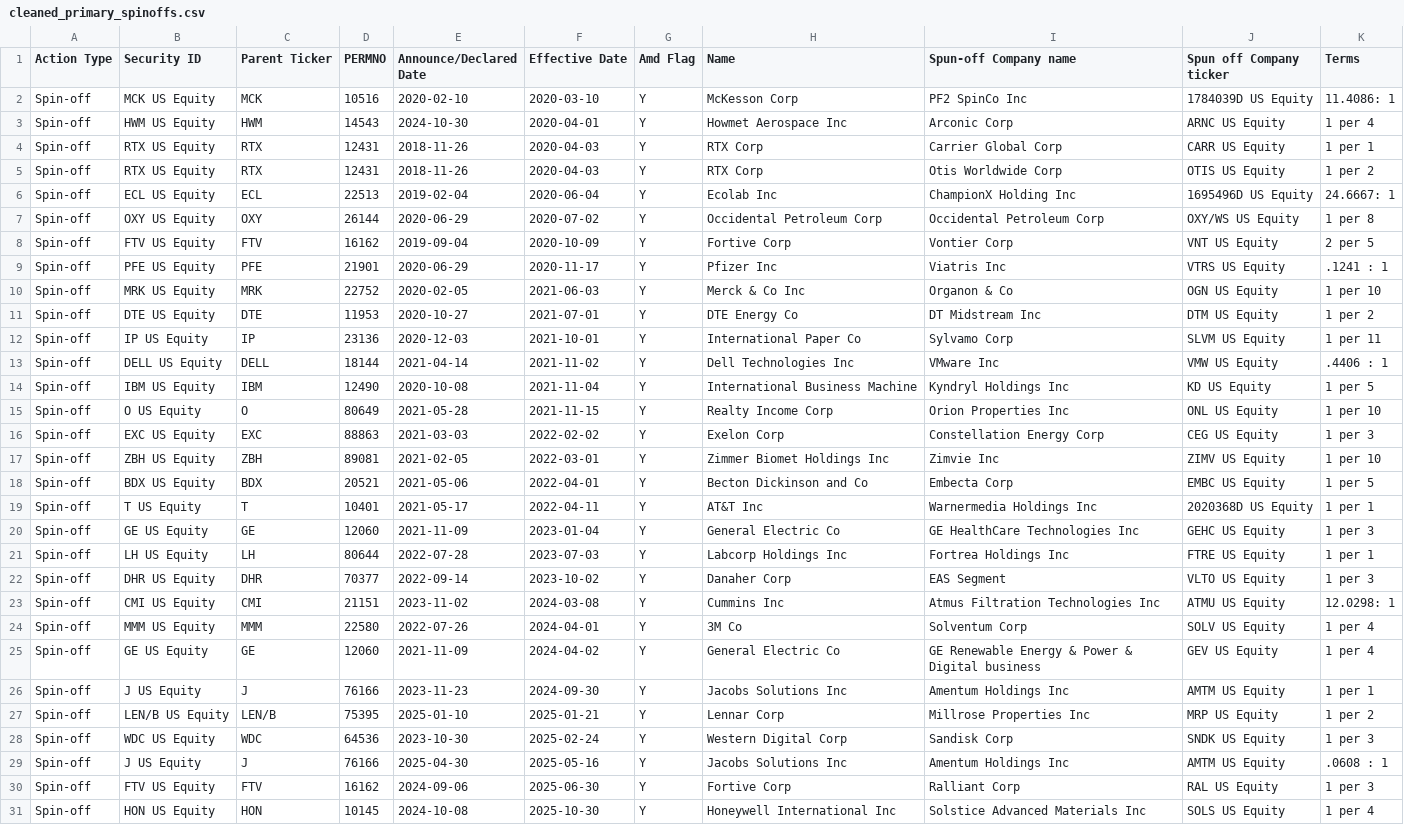
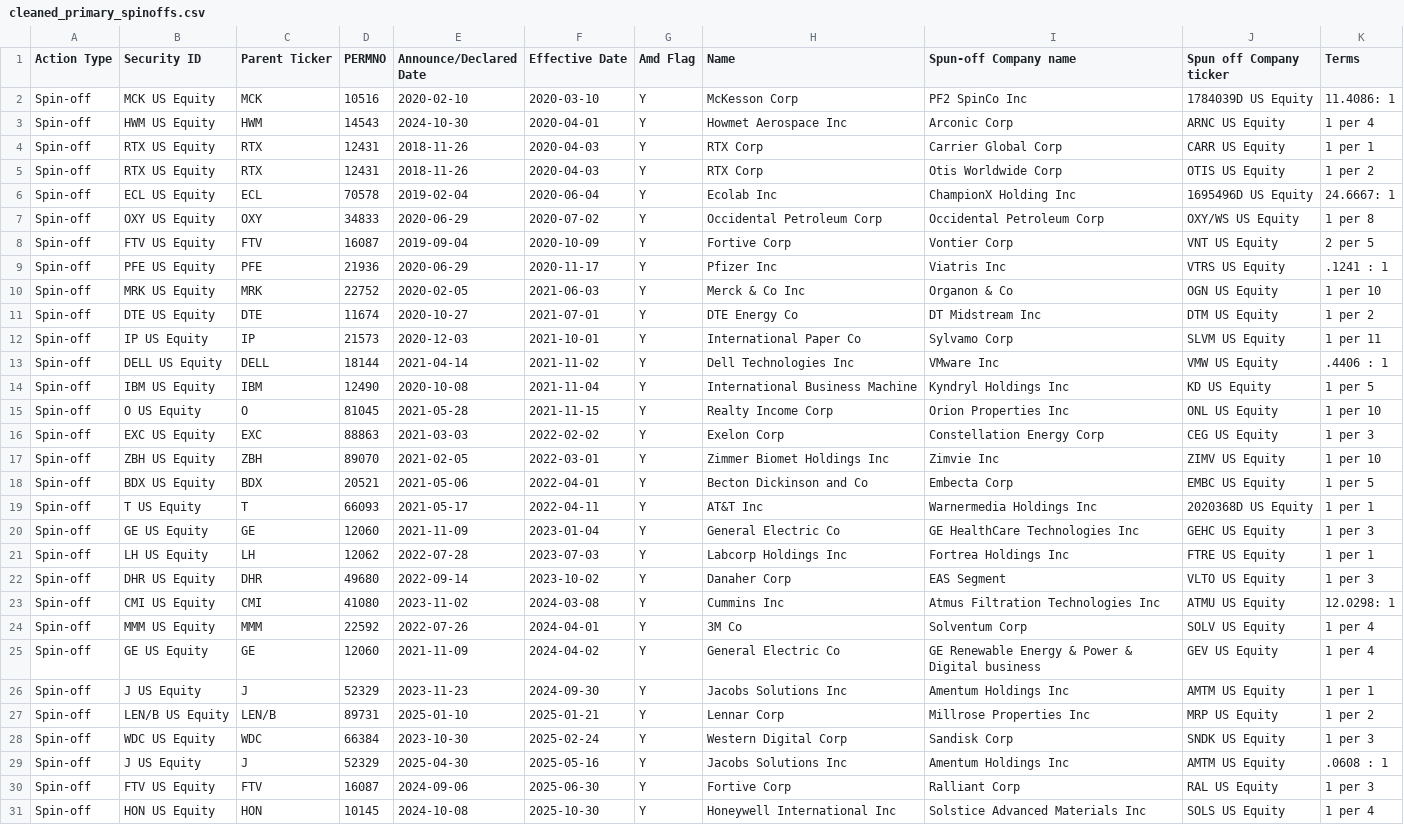
Before and after one commit to ElouanBahri/index-spinoff-arbitrage, a CSV file: data/clean/cleaned_primary_spinoffs.csv, drawn as a sheet.

```diff
--- a/data/clean/cleaned_primary_spinoffs.csv
+++ b/data/clean/cleaned_primary_spinoffs.csv
@@ -5,27 +5,27 @@ Spin-off,RTX US Equity,RTX,12431,2018-11-26,2020-04-03,Y,RTX Corp,Carrier Global
 Spin-off,RTX US Equity,RTX,12431,2018-11-26,2020-04-03,Y,RTX Corp,Otis Worldwide Corp,OTIS US Equity,1 per 2
-Spin-off,ECL US Equity,ECL,22513,2019-02-04,2020-06-04,Y,Ecolab Inc,ChampionX Holding Inc,1695496D US Equity,24.6667: 1
-Spin-off,OXY US Equity,OXY,26144,2020-06-29,2020-07-02,Y,Occidental Petroleum Corp,Occidental Petroleum Corp,OXY/WS US Equity,1 per 8
-Spin-off,FTV US Equity,FTV,16162,2019-09-04,2020-10-09,Y,Fortive Corp,Vontier Corp,VNT US Equity,2 per 5
-Spin-off,PFE US Equity,PFE,21901,2020-06-29,2020-11-17,Y,Pfizer Inc,Viatris Inc,VTRS US Equity,.1241  : 1
+Spin-off,ECL US Equity,ECL,70578,2019-02-04,2020-06-04,Y,Ecolab Inc,ChampionX Holding Inc,1695496D US Equity,24.6667: 1
+Spin-off,OXY US Equity,OXY,34833,2020-06-29,2020-07-02,Y,Occidental Petroleum Corp,Occidental Petroleum Corp,OXY/WS US Equity,1 per 8
+Spin-off,FTV US Equity,FTV,16087,2019-09-04,2020-10-09,Y,Fortive Corp,Vontier Corp,VNT US Equity,2 per 5
+Spin-off,PFE US Equity,PFE,21936,2020-06-29,2020-11-17,Y,Pfizer Inc,Viatris Inc,VTRS US Equity,.1241  : 1
 Spin-off,MRK US Equity,MRK,22752,2020-02-05,2021-06-03,Y,Merck & Co Inc,Organon & Co,OGN US Equity,1 per 10
-Spin-off,DTE US Equity,DTE,11953,2020-10-27,2021-07-01,Y,DTE Energy Co,DT Midstream Inc,DTM US Equity,1 per 2
-Spin-off,IP US Equity,IP,23136,2020-12-03,2021-10-01,Y,International Paper Co,Sylvamo Corp,SLVM US Equity,1 per 11
+Spin-off,DTE US Equity,DTE,11674,2020-10-27,2021-07-01,Y,DTE Energy Co,DT Midstream Inc,DTM US Equity,1 per 2
+Spin-off,IP US Equity,IP,21573,2020-12-03,2021-10-01,Y,International Paper Co,Sylvamo Corp,SLVM US Equity,1 per 11
 Spin-off,DELL US Equity,DELL,18144,2021-04-14,2021-11-02,Y,Dell Technologies Inc,VMware Inc,VMW US Equity,.4406  : 1
 Spin-off,IBM US Equity,IBM,12490,2020-10-08,2021-11-04,Y,International Business Machine,Kyndryl Holdings Inc,KD US Equity,1 per 5
-Spin-off,O US Equity,O,80649,2021-05-28,2021-11-15,Y,Realty Income Corp,Orion Properties Inc,ONL US Equity,1 per 10
+Spin-off,O US Equity,O,81045,2021-05-28,2021-11-15,Y,Realty Income Corp,Orion Properties Inc,ONL US Equity,1 per 10
 Spin-off,EXC US Equity,EXC,88863,2021-03-03,2022-02-02,Y,Exelon Corp,Constellation Energy Corp,CEG US Equity,1 per 3
-Spin-off,ZBH US Equity,ZBH,89081,2021-02-05,2022-03-01,Y,Zimmer Biomet Holdings Inc,Zimvie Inc,ZIMV US Equity,1 per 10
+Spin-off,ZBH US Equity,ZBH,89070,2021-02-05,2022-03-01,Y,Zimmer Biomet Holdings Inc,Zimvie Inc,ZIMV US Equity,1 per 10
 Spin-off,BDX US Equity,BDX,20521,2021-05-06,2022-04-01,Y,Becton Dickinson and Co,Embecta Corp,EMBC US Equity,1 per 5
-Spin-off,T US Equity,T,10401,2021-05-17,2022-04-11,Y,AT&T Inc,Warnermedia Holdings Inc,2020368D US Equity,1 per 1
+Spin-off,T US Equity,T,66093,2021-05-17,2022-04-11,Y,AT&T Inc,Warnermedia Holdings Inc,2020368D US Equity,1 per 1
 Spin-off,GE US Equity,GE,12060,2021-11-09,2023-01-04,Y,General Electric Co,GE HealthCare Technologies Inc,GEHC US Equity,1 per 3
-Spin-off,LH US Equity,LH,80644,2022-07-28,2023-07-03,Y,Labcorp Holdings Inc,Fortrea Holdings Inc,FTRE US Equity,1 per 1
-Spin-off,DHR US Equity,DHR,70377,2022-09-14,2023-10-02,Y,Danaher Corp,EAS Segment,VLTO US Equity,1 per 3
-Spin-off,CMI US Equity,CMI,21151,2023-11-02,2024-03-08,Y,Cummins Inc,Atmus Filtration Technologies Inc,ATMU US Equity,12.0298: 1
-Spin-off,MMM US Equity,MMM,22580,2022-07-26,2024-04-01,Y,3M Co,Solventum Corp,SOLV US Equity,1 per 4
+Spin-off,LH US Equity,LH,12062,2022-07-28,2023-07-03,Y,Labcorp Holdings Inc,Fortrea Holdings Inc,FTRE US Equity,1 per 1
+Spin-off,DHR US Equity,DHR,49680,2022-09-14,2023-10-02,Y,Danaher Corp,EAS Segment,VLTO US Equity,1 per 3
+Spin-off,CMI US Equity,CMI,41080,2023-11-02,2024-03-08,Y,Cummins Inc,Atmus Filtration Technologies Inc,ATMU US Equity,12.0298: 1
+Spin-off,MMM US Equity,MMM,22592,2022-07-26,2024-04-01,Y,3M Co,Solventum Corp,SOLV US Equity,1 per 4
 Spin-off,GE US Equity,GE,12060,2021-11-09,2024-04-02,Y,General Electric Co,GE Renewable Energy & Power & Digital business,GEV US Equity,1 per 4
-Spin-off,J US Equity,J,76166,2023-11-23,2024-09-30,Y,Jacobs Solutions Inc,Amentum Holdings Inc,AMTM US Equity,1 per 1
-Spin-off,LEN/B US Equity,LEN/B,75395,2025-01-10,2025-01-21,Y,Lennar Corp,Millrose Properties Inc,MRP US Equity,1 per 2
-Spin-off,WDC US Equity,WDC,64536,2023-10-30,2025-02-24,Y,Western Digital Corp,Sandisk Corp,SNDK US Equity,1 per 3
-Spin-off,J US Equity,J,76166,2025-04-30,2025-05-16,Y,Jacobs Solutions Inc,Amentum Holdings Inc,AMTM US Equity,.0608  : 1
-Spin-off,FTV US Equity,FTV,16162,2024-09-06,2025-06-30,Y,Fortive Corp,Ralliant Corp,RAL US Equity,1 per 3
+Spin-off,J US Equity,J,52329,2023-11-23,2024-09-30,Y,Jacobs Solutions Inc,Amentum Holdings Inc,AMTM US Equity,1 per 1
+Spin-off,LEN/B US Equity,LEN/B,89731,2025-01-10,2025-01-21,Y,Lennar Corp,Millrose Properties Inc,MRP US Equity,1 per 2
+Spin-off,WDC US Equity,WDC,66384,2023-10-30,2025-02-24,Y,Western Digital Corp,Sandisk Corp,SNDK US Equity,1 per 3
+Spin-off,J US Equity,J,52329,2025-04-30,2025-05-16,Y,Jacobs Solutions Inc,Amentum Holdings Inc,AMTM US Equity,.0608  : 1
+Spin-off,FTV US Equity,FTV,16087,2024-09-06,2025-06-30,Y,Fortive Corp,Ralliant Corp,RAL US Equity,1 per 3
 Spin-off,HON US Equity,HON,10145,2024-10-08,2025-10-30,Y,Honeywell International Inc,Solstice Advanced Materials Inc,SOLS US Equity,1 per 4
```
Also changed, not shown: data/clean/spinoff_events_merged.csv, 1 other file.
